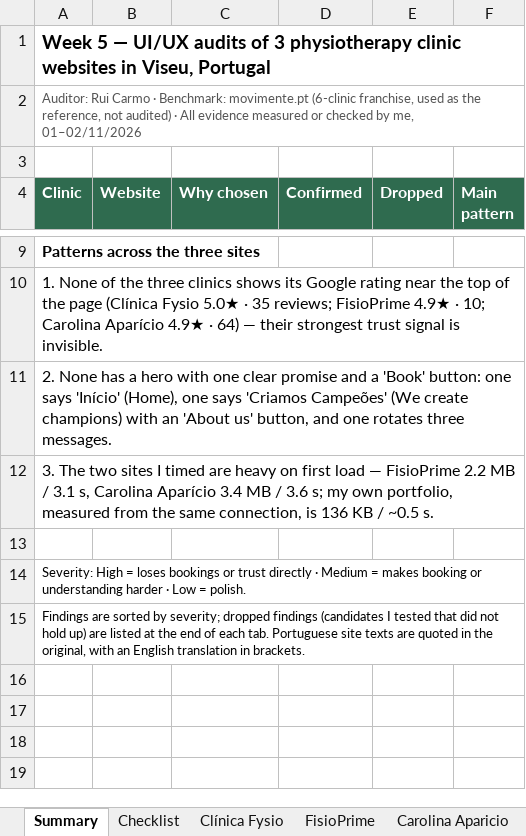
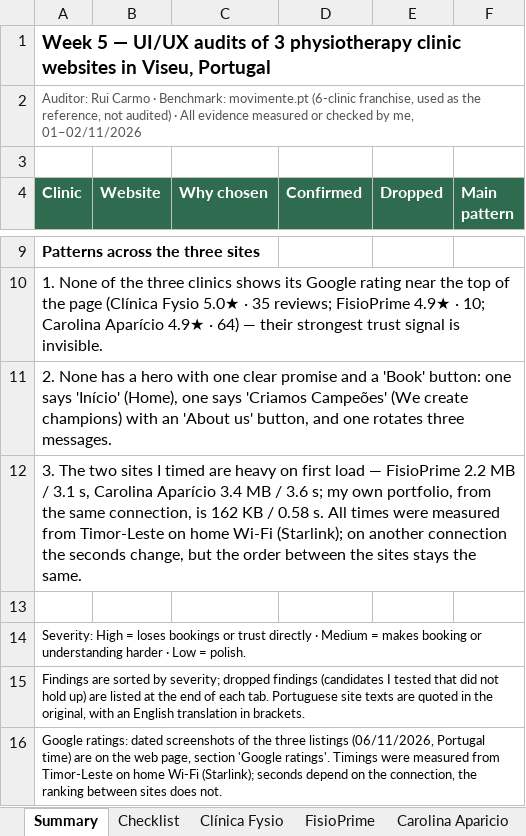
Before and after one commit to ruipcarmo/portfolio, an Excel workbook: semana-5/week5-ui-audits.xlsx, sheet Summary, drawn as a sheet; only a part is shown, gaps mark what is left out; values as stored, in another font and other column widths than the file's, no borders; the diff names each change by its address in the sheet, - before the commit and + after, or states it on an @@ line.

```diff
--- a/semana-5/week5-ui-audits.xlsx (sheet Summary)
+++ b/semana-5/week5-ui-audits.xlsx (sheet Summary)
-A12 (Clinic): …own portfolio, measured from the same connection, is 136 KB / ~0.5 s.
+A12 (Clinic): …own portfolio, from the same connection, is 162 KB / 0.58 s. All times were measured from Timor-Leste on home Wi-Fi (Starlink); on another connection the seconds change, but the order between the sites stays the same.
+row 16: Google ratings: dated screenshots of the three listings (06/11/2026, Portugal time) are on the web page, section 'Google ratings'. Timings were measured from Timor-Leste on home Wi-Fi (Starlink); seconds depend on the connection, the ranking between sites does not.
```
Also changed, not shown: sheet FisioPrime, sheet Carolina Aparicio, sheet Clínica Fysio, 4 other files.
